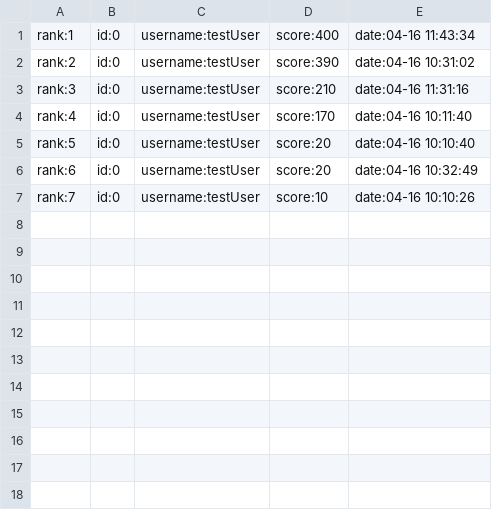
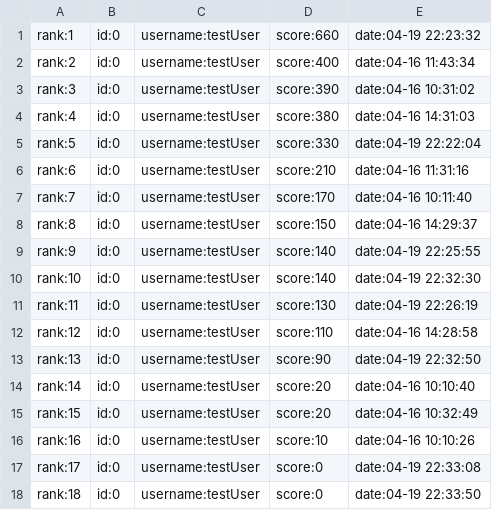
Before and after one commit to greenhandzpx/AirCraftWar, a CSV file: historyRecords.csv, drawn as a sheet.

```diff
--- a/historyRecords.csv
+++ b/historyRecords.csv
@@ -1,7 +1,18 @@
-rank:1,id:0,username:testUser,score:400,date:04-16 11:43:34
-rank:2,id:0,username:testUser,score:390,date:04-16 10:31:02
-rank:3,id:0,username:testUser,score:210,date:04-16 11:31:16
-rank:4,id:0,username:testUser,score:170,date:04-16 10:11:40
-rank:5,id:0,username:testUser,score:20,date:04-16 10:10:40
-rank:6,id:0,username:testUser,score:20,date:04-16 10:32:49
-rank:7,id:0,username:testUser,score:10,date:04-16 10:10:26
+rank:1,id:0,username:testUser,score:660,date:04-19 22:23:32
+rank:2,id:0,username:testUser,score:400,date:04-16 11:43:34
+rank:3,id:0,username:testUser,score:390,date:04-16 10:31:02
+rank:4,id:0,username:testUser,score:380,date:04-16 14:31:03
+rank:5,id:0,username:testUser,score:330,date:04-19 22:22:04
+rank:6,id:0,username:testUser,score:210,date:04-16 11:31:16
+rank:7,id:0,username:testUser,score:170,date:04-16 10:11:40
+rank:8,id:0,username:testUser,score:150,date:04-16 14:29:37
+rank:9,id:0,username:testUser,score:140,date:04-19 22:25:55
+rank:10,id:0,username:testUser,score:140,date:04-19 22:32:30
+rank:11,id:0,username:testUser,score:130,date:04-19 22:26:19
+rank:12,id:0,username:testUser,score:110,date:04-16 14:28:58
+rank:13,id:0,username:testUser,score:90,date:04-19 22:32:50
+rank:14,id:0,username:testUser,score:20,date:04-16 10:10:40
+rank:15,id:0,username:testUser,score:20,date:04-16 10:32:49
+rank:16,id:0,username:testUser,score:10,date:04-16 10:10:26
+rank:17,id:0,username:testUser,score:0,date:04-19 22:33:08
+rank:18,id:0,username:testUser,score:0,date:04-19 22:33:50
```
Also changed, not shown: 10 other files.
